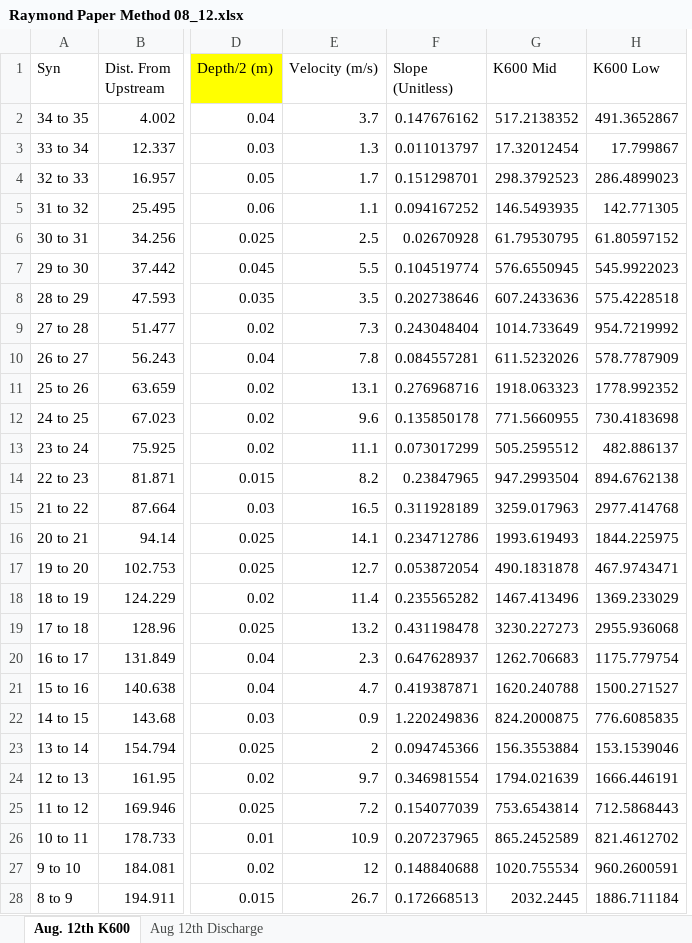
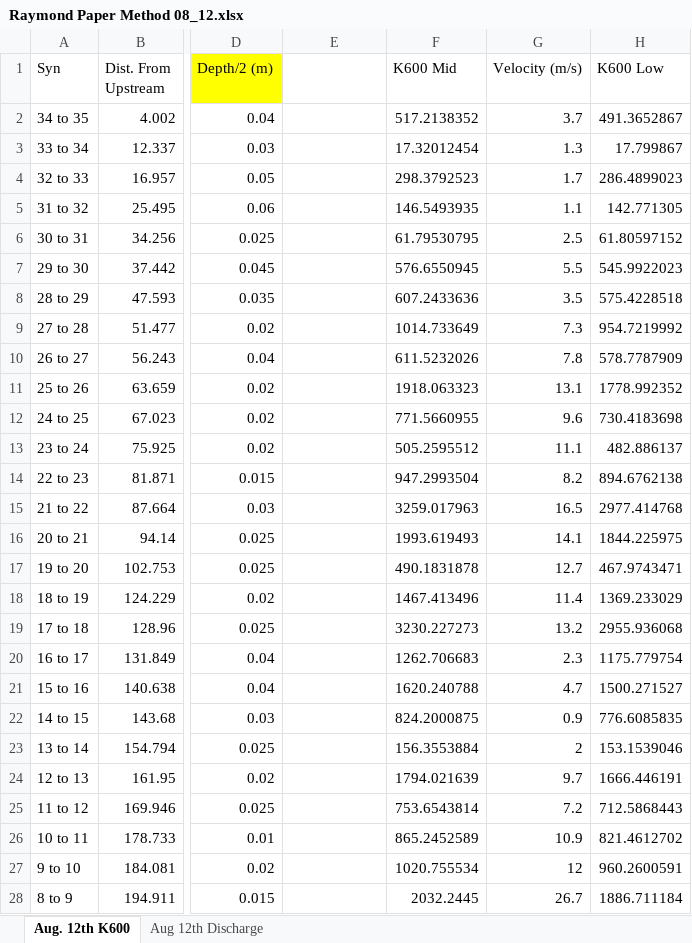
Before and after one commit to ARMurray/Ecuador, an Excel workbook: Outputs/Gas Transfer Velocity/Raymond Method/Raymond Paper Method 08_12.xlsx, sheet Aug. 12th K600, drawn as a sheet; only a part is shown, gaps mark what is left out; values as stored, in another font and other column widths than the file's, no borders; charts and pictures not drawn; removed rows and columns are numbered as before the commit, all else as after; the diff covers the shown part only; the diff names each change by its address in the sheet, - before the commit and + after, or states it on an @@ line.

```diff
--- a/Outputs/Gas Transfer Velocity/Raymond Method/Raymond Paper Method 08_12.xlsx (sheet Aug. 12th K600)
+++ b/Outputs/Gas Transfer Velocity/Raymond Method/Raymond Paper Method 08_12.xlsx (sheet Aug. 12th K600)
-column F (Slope (Unitless)), rows 2-28: 0.147676162 | 0.011013797 | 0.151298701 | 0.094167252 | 0.02670928 | 0.104519774 | 0.202738646 | 0.243048404 | 0.084557281 | 0.276968716 | 0.135850178 | 0.073017299 | 0.23847965 | 0.311928189 | 0.234712786 | 0.053872054 | 0.235565282 | 0.431198478 | 0.647628937 | 0.419387871 | 1.220249836 | 0.094745366 | 0.346981554 | 0.154077039 | 0.207237965 | 0.148840688 | 0.172668513
+column G (Velocity (m/s)), rows 2-28: 3.7 | 1.3 | 1.7 | 1.1 | 2.5 | 5.5 | 3.5 | 7.3 | 7.8 | 13.1 | 9.6 | 11.1 | 8.2 | 16.5 | 14.1 | 12.7 | 11.4 | 13.2 | 2.3 | 4.7 | 0.9 | 2 | 9.7 | 7.2 | 10.9 | 12 | 26.7
-E1: Velocity (m/s)
+E1: (empty)
-E2: 3.7
+E2: (empty)
-E3: 1.3
+E3: (empty)
-E4: 1.7
+E4: (empty)
-E5: 1.1
+E5: (empty)
-E6: 2.5
+E6: (empty)
-E7: 5.5
+E7: (empty)
-E8: 3.5
+E8: (empty)
-E9: 7.3
+E9: (empty)
-E10: 7.8
+E10: (empty)
-E11: 13.1
+E11: (empty)
-E12: 9.6
+E12: (empty)
-E13: 11.1
+E13: (empty)
-E14: 8.2
+E14: (empty)
-E15: 16.5
+E15: (empty)
-E16: 14.1
+E16: (empty)
-E17: 12.7
+E17: (empty)
-E18: 11.4
+E18: (empty)
-E19: 13.2
+E19: (empty)
-E20: 2.3
+E20: (empty)
-E21: 4.7
+E21: (empty)
-E22: 0.9
+E22: (empty)
-E23: 2
+E23: (empty)
-E24: 9.7
+E24: (empty)
-E25: 7.2
+E25: (empty)
-E26: 10.9
+E26: (empty)
-E27: 12
+E27: (empty)
-E28: 26.7
+E28: (empty)
```
Also changed, not shown: 28 added rows and 14 edited cells elsewhere in this sheet, formulas that keep their value, charts or pictures, Outputs/Gas Transfer Velocity/Raymond Method/Raymond Paper Method7_18.xlsx, Outputs/Raymond Paper Method.xlsx, 40 other files.
